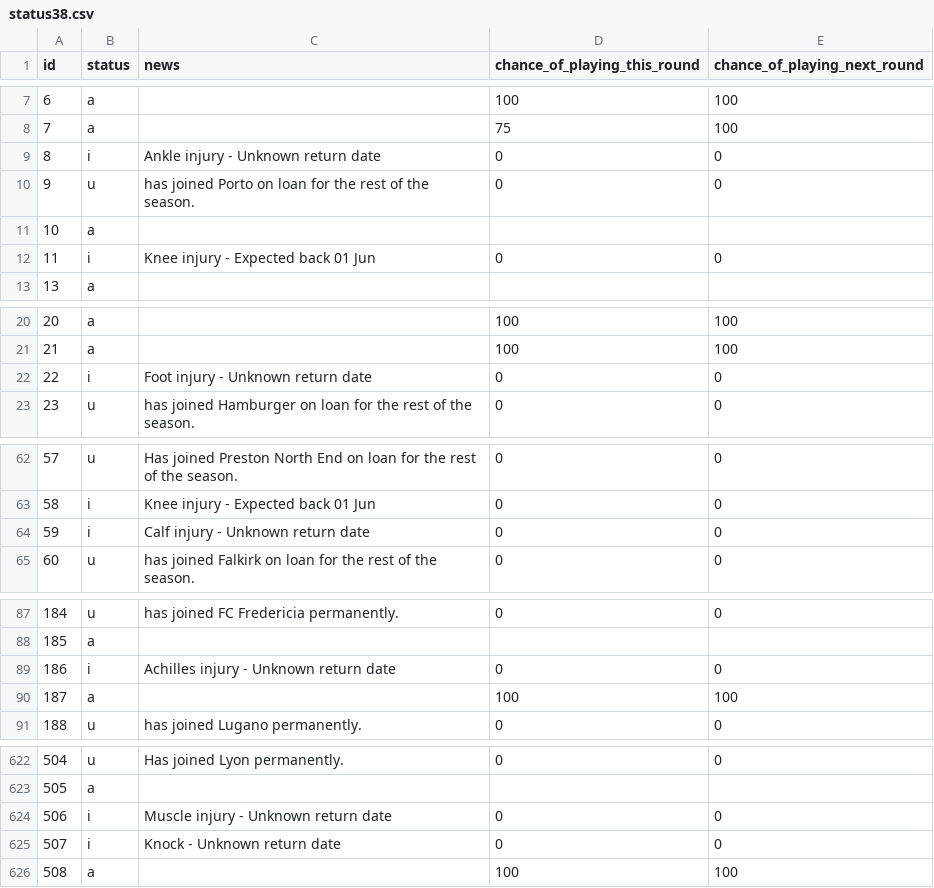
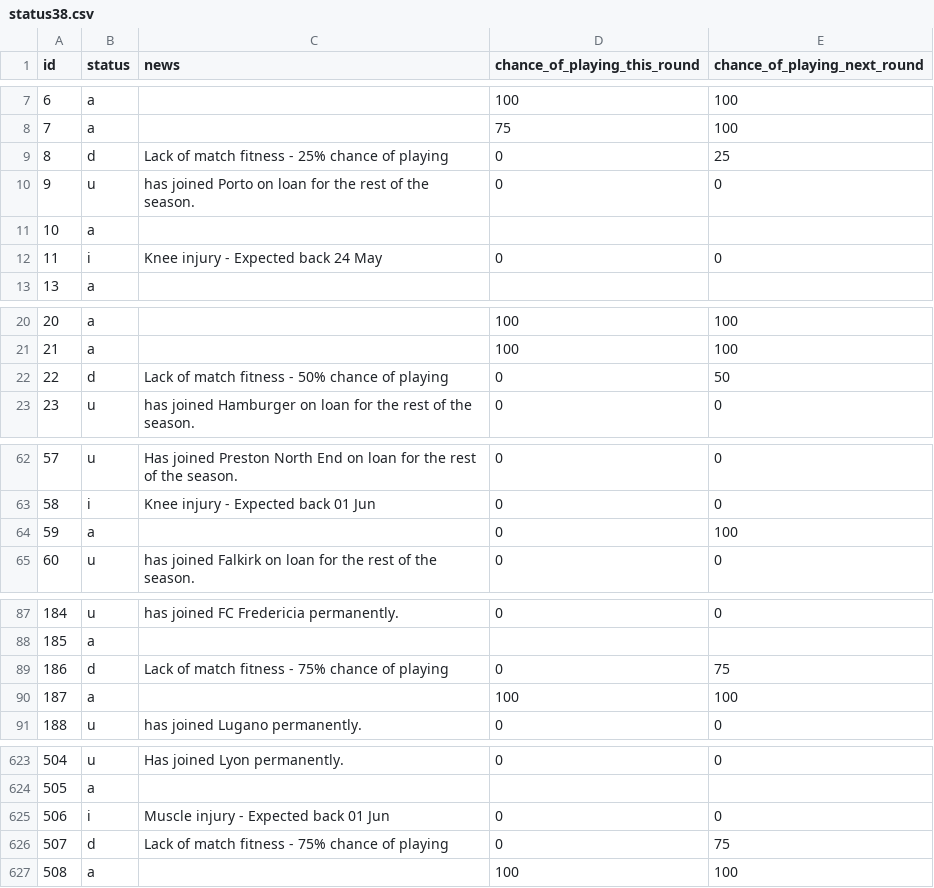
Before and after one commit to Niceiyke/fantasy-football-manager-data, a CSV file: data/2025-26/gws/status38.csv, drawn as a sheet; only a part is shown, gaps mark what is left out; the diff covers the shown part only.

```diff
--- a/data/2025-26/gws/status38.csv
+++ b/data/2025-26/gws/status38.csv
@@ -8,6 +8,6 @@ id,status,news,chance_of_playing_this_round,chance_of_playing_next_round
 7,a,,75,100
-8,i,Ankle injury - Unknown return date,0,0
+8,d,Lack of match fitness - 25% chance of playing,0,25
 9,u,has joined Porto on loan for the rest of the season.,0,0
 10,a,,,
-11,i,Knee injury - Expected back 01 Jun,0,0
+11,i,Knee injury - Expected back 24 May,0,0
 13,a,,,
@@ -21,3 +21,3 @@ id,status,news,chance_of_playing_this_round,chance_of_playing_next_round
 21,a,,100,100
-22,i,Foot injury - Unknown return date,0,0
+22,d,Lack of match fitness - 50% chance of playing,0,50
 23,u,has joined Hamburger on loan for the rest of the season.,0,0
@@ -63,3 +63,3 @@ id,status,news,chance_of_playing_this_round,chance_of_playing_next_round
 58,i,Knee injury - Expected back 01 Jun,0,0
-59,i,Calf injury - Unknown return date,0,0
+59,a,,0,100
 60,u,has joined Falkirk on loan for the rest of the season.,0,0
@@ -88,3 +88,3 @@ id,status,news,chance_of_playing_this_round,chance_of_playing_next_round
 185,a,,,
-186,i,Achilles injury - Unknown return date,0,0
+186,d,Lack of match fitness - 75% chance of playing,0,75
 187,a,,100,100
@@ -623,4 +624,4 @@ id,status,news,chance_of_playing_this_round,chance_of_playing_next_round
 505,a,,,
-506,i,Muscle injury - Unknown return date,0,0
-507,i,Knock - Unknown return date,0,0
+506,i,Muscle injury - Expected back 01 Jun,0,0
+507,d,Lack of match fitness - 75% chance of playing,0,75
 508,a,,100,100
```
Also changed, not shown: 1 added row and 33 edited cells elsewhere in this file, data/2025-26/gws/ownership38.csv, data/2025-26/gws/xP38.csv.
